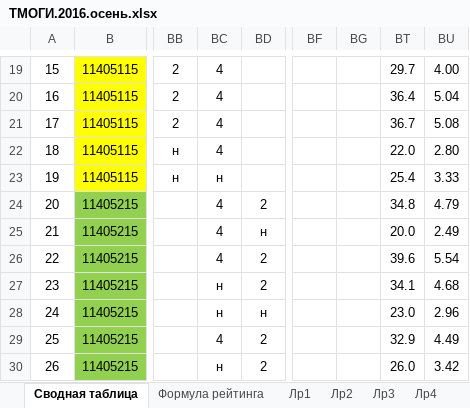
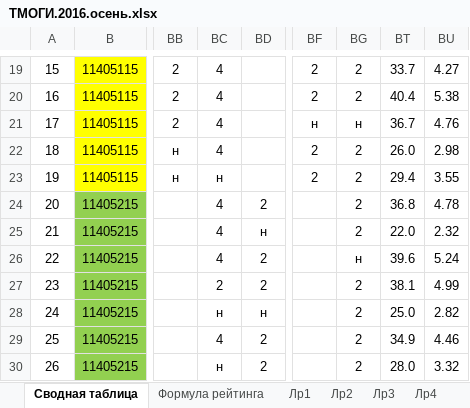
Before and after one commit to b490/rating, an Excel workbook: ТМОГИ.2016.осень.xlsx, sheet Сводная таблица, drawn as a sheet; only a part is shown, gaps mark what is left out; values as stored, in another font and other column widths than the file's, no borders; conditional formats not drawn; the diff covers the shown part only; the diff names each change by its address in the sheet, - before the commit and + after, or states it on an @@ line.

```diff
--- a/ТМОГИ.2016.осень.xlsx (sheet Сводная таблица)
+++ b/ТМОГИ.2016.осень.xlsx (sheet Сводная таблица)
-BF19:BF20: (empty)
+BF19:BF20: 2
-BG19:BG20: (empty)
+BG19:BG20: 2
-BT19: 29.7
+BT19: 33.7
-BU19: 4.00
+BU19: 4.27
-BT20: 36.4
+BT20: 40.4
-BU20: 5.04
+BU20: 5.38
-BF21: (empty)
+BF21: н
-BG21: (empty)
+BG21: н
-BU21: 5.08
+BU21: 4.76
-BF22:BF23: (empty)
+BF22:BF23: 2
-BG22:BG25: (empty)
+BG22:BG25: 2
-BT22: 22.0
+BT22: 26.0
-BU22: 2.80
+BU22: 2.98
-BT23: 25.4
+BT23: 29.4
-BU23: 3.33
+BU23: 3.55
-BT24: 34.8
+BT24: 36.8
-BU24: 4.79
+BU24: 4.78
-BT25: 20.0
+BT25: 22.0
-BU25: 2.49
+BU25: 2.32
-BG26: (empty)
+BG26: н
-BU26: 5.54
+BU26: 5.24
-BC27: н
+BC27: 2
-BG27:BG30: (empty)
+BG27:BG30: 2
-BT27: 34.1
+BT27: 38.1
-BU27: 4.68
+BU27: 4.99
-BT28: 23.0
+BT28: 25.0
-BU28: 2.96
+BU28: 2.82
-BT29: 32.9
+BT29: 34.9
-BU29: 4.49
+BU29: 4.46
-BT30: 26.0
+BT30: 28.0
-BU30: 3.42
+BU30: 3.32
```
Also changed, not shown: 114 edited cells elsewhere in this sheet.
